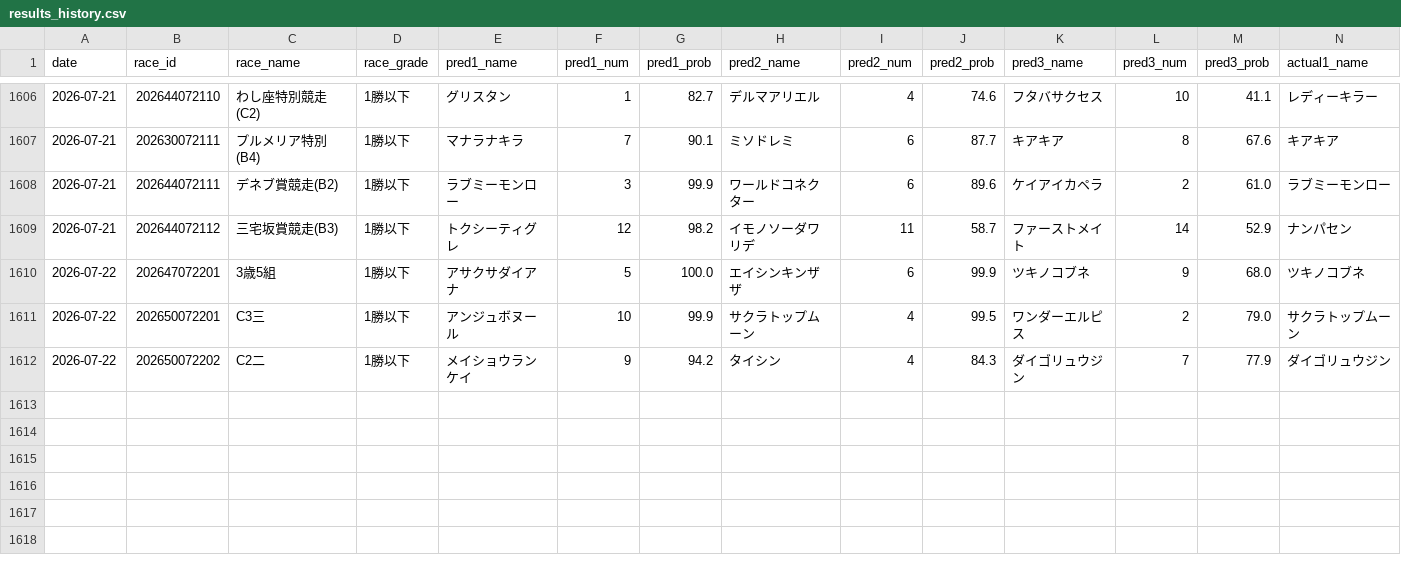
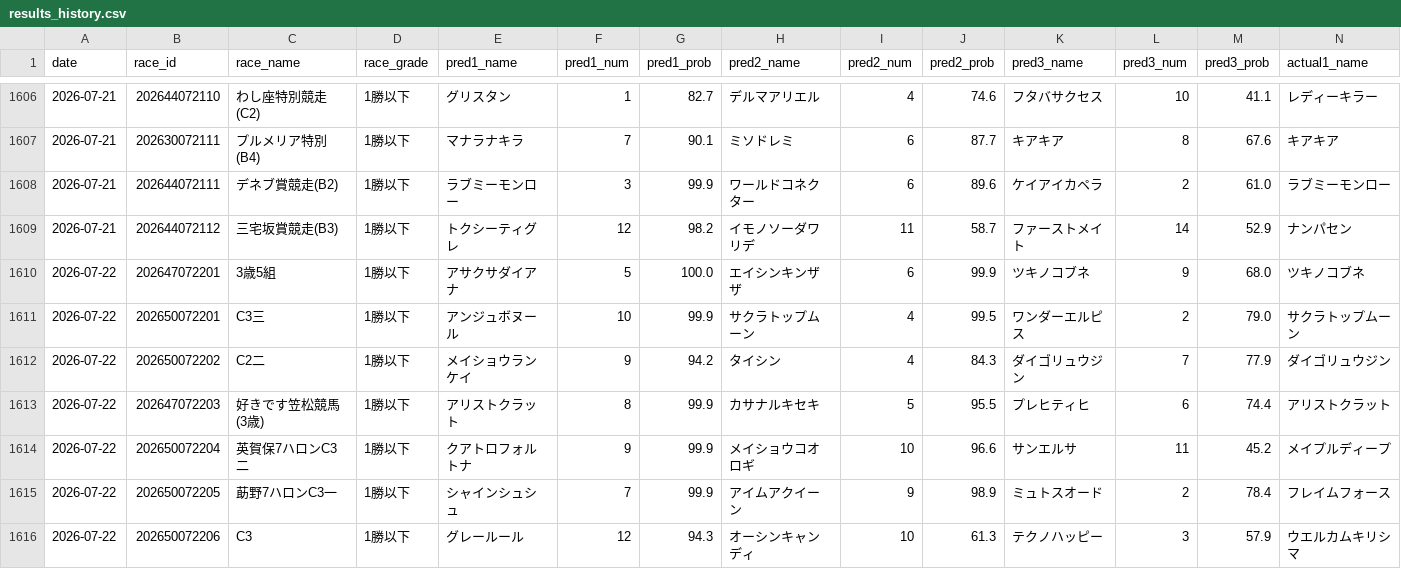
Before and after one commit to yssohrrs206038s-oss/keiba-nar, a CSV file: keiba_predictor/data/results_history.csv, drawn as a sheet; only a part is shown, gaps mark what is left out; rows hold the shown columns only; the diff names each change by its address in the sheet, - before the commit and + after, or states it on an @@ line.

```diff
--- a/keiba_predictor/data/results_history.csv
+++ b/keiba_predictor/data/results_history.csv
+row 1613: 2026-07-22 | 202647072203 | 好きです笠松競馬(3歳) | 1勝以下 | アリストクラット | 8 | 99.9 | カサナルキセキ | 5 | 95.5 | プレヒティヒ | 6 | 74.4 | アリストクラット
+row 1614: 2026-07-22 | 202650072204 | 英賀保7ハロンC3二 | 1勝以下 | クアトロフォルトナ | 9 | 99.9 | メイショウコオロギ | 10 | 96.6 | サンエルサ | 11 | 45.2 | メイプルディープ
+row 1615: 2026-07-22 | 202650072205 | 莇野7ハロンC3一 | 1勝以下 | シャインシュシュ | 7 | 99.9 | アイムアクイーン | 9 | 98.9 | ミュトスオード | 2 | 78.4 | フレイムフォース
+row 1616: 2026-07-22 | 202650072206 | C3 | 1勝以下 | グレールール | 12 | 94.3 | オーシンキャンディ | 10 | 61.3 | テクノハッピー | 3 | 57.9 | ウエルカムキリシマ
```
